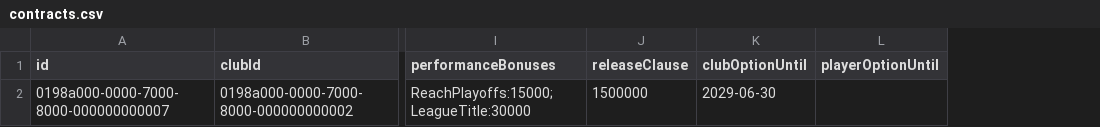
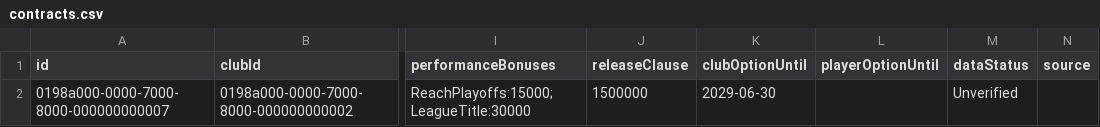
Before and after one commit to anza04/EBS, a CSV file: data/templates/contracts.csv, drawn as a sheet; only a part is shown, gaps mark what is left out; the diff names each change by its address in the sheet, - before the commit and + after, or states it on an @@ line.

```diff
--- a/data/templates/contracts.csv
+++ b/data/templates/contracts.csv
+column M (dataStatus), row 2: Unverified
+column N (source), empty
```
Also changed, not shown: data/templates/clubs.csv, data/templates/players.csv, 47 other files.
